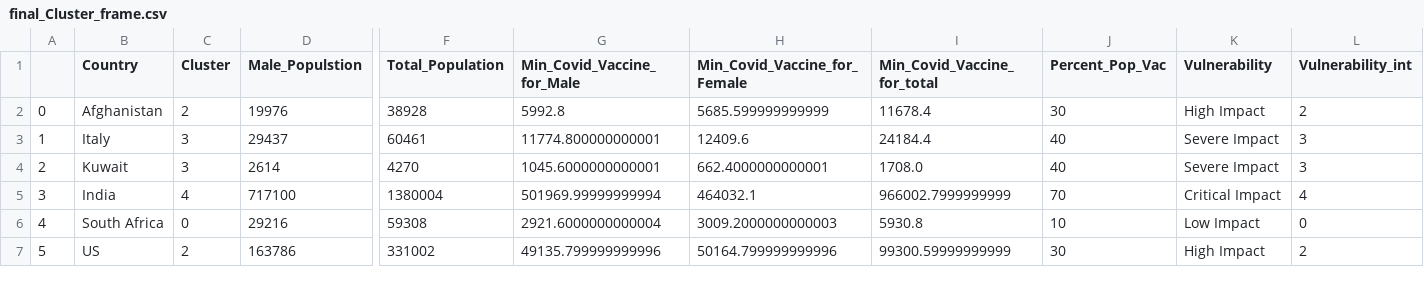
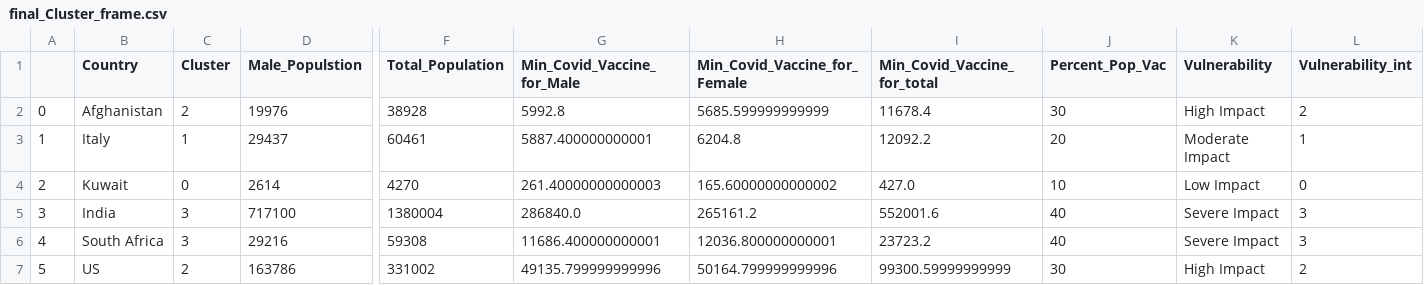
Before and after one commit to drkkgy/Covid19-Vaccine-Dosage-Predict, a CSV file: Experiment Scripts/final_Cluster_frame.csv, drawn as a sheet; only a part is shown, gaps mark what is left out; the diff covers the shown part only; the diff names each change by its address in the sheet, - before the commit and + after, or states it on an @@ line.

```diff
--- a/Experiment Scripts/final_Cluster_frame.csv
+++ b/Experiment Scripts/final_Cluster_frame.csv
-C3 (Cluster): 3
+C3 (Cluster): 1
-G3 (Min_Covid_Vaccine_for_Male): 11774.800000000001
+G3 (Min_Covid_Vaccine_for_Male): 5887.400000000001
-H3 (Min_Covid_Vaccine_for_Female): 12409.6
+H3 (Min_Covid_Vaccine_for_Female): 6204.8
-I3 (Min_Covid_Vaccine_for_total): 24184.4
+I3 (Min_Covid_Vaccine_for_total): 12092.2
-J3 (Percent_Pop_Vac): 40
+J3 (Percent_Pop_Vac): 20
-K3 (Vulnerability): Severe Impact
+K3 (Vulnerability): Moderate Impact
-L3 (Vulnerability_int): 3
+L3 (Vulnerability_int): 1
-C4 (Cluster): 3
+C4 (Cluster): 0
-G4 (Min_Covid_Vaccine_for_Male): 1045.6000000000001
+G4 (Min_Covid_Vaccine_for_Male): 261.40000000000003
-H4 (Min_Covid_Vaccine_for_Female): 662.4000000000001
+H4 (Min_Covid_Vaccine_for_Female): 165.60000000000002
-I4 (Min_Covid_Vaccine_for_total): 1708.0
+I4 (Min_Covid_Vaccine_for_total): 427.0
-J4 (Percent_Pop_Vac): 40
+J4 (Percent_Pop_Vac): 10
-K4 (Vulnerability): Severe Impact
+K4 (Vulnerability): Low Impact
-L4 (Vulnerability_int): 3
+L4 (Vulnerability_int): 0
-C5 (Cluster): 4
+C5 (Cluster): 3
-G5 (Min_Covid_Vaccine_for_Male): 501969.99999999994
+G5 (Min_Covid_Vaccine_for_Male): 286840.0
-H5 (Min_Covid_Vaccine_for_Female): 464032.1
+H5 (Min_Covid_Vaccine_for_Female): 265161.2
-I5 (Min_Covid_Vaccine_for_total): 966002.7999999999
+I5 (Min_Covid_Vaccine_for_total): 552001.6
-J5 (Percent_Pop_Vac): 70
+J5 (Percent_Pop_Vac): 40
-K5 (Vulnerability): Critical Impact
+K5 (Vulnerability): Severe Impact
-L5 (Vulnerability_int): 4
+L5 (Vulnerability_int): 3
-C6 (Cluster): 0
+C6 (Cluster): 3
-G6 (Min_Covid_Vaccine_for_Male): 2921.6000000000004
+G6 (Min_Covid_Vaccine_for_Male): 11686.400000000001
-H6 (Min_Covid_Vaccine_for_Female): 3009.2000000000003
+H6 (Min_Covid_Vaccine_for_Female): 12036.800000000001
-I6 (Min_Covid_Vaccine_for_total): 5930.8
+I6 (Min_Covid_Vaccine_for_total): 23723.2
-J6 (Percent_Pop_Vac): 10
+J6 (Percent_Pop_Vac): 40
-K6 (Vulnerability): Low Impact
+K6 (Vulnerability): Severe Impact
-L6 (Vulnerability_int): 0
+L6 (Vulnerability_int): 3
```
Also changed, not shown: 98 edited cells elsewhere in this file, 3 other files.
